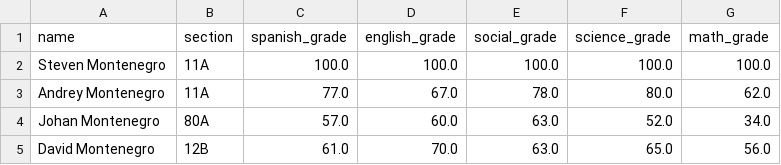
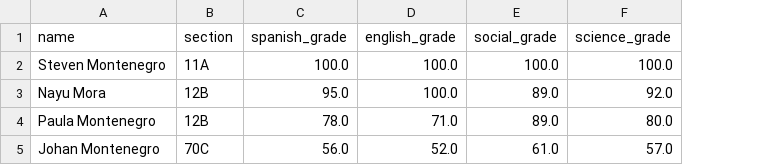
Before and after one commit to stemonte16-ctrl/programming-exercises, a CSV file: students.csv, drawn as a sheet; removed rows and columns are numbered as before the commit, all else as after; the diff names each change by its address in the sheet, - before the commit and + after, or states it on an @@ line.

Commit message:
Fix student system final feedback

```diff
--- a/students.csv
+++ b/students.csv
-column G (math_grade), row 2: 100.0; row 4: 34.0
-row 3: Andrey Montenegro | 11A | 77.0 | 67.0 | 78.0 | 80.0 | 62.0
+row 3: Nayu Mora | 12B | 95.0 | 100.0 | 89.0 | 92.0
+row 4: Paula Montenegro | 12B | 78.0 | 71.0 | 89.0 | 80.0
-B5 (section): 80A
+B5 (section): 70C
-C5 (spanish_grade): 57.0
+C5 (spanish_grade): 56.0
-D5 (english_grade): 60.0
+D5 (english_grade): 52.0
-E5 (social_grade): 63.0
+E5 (social_grade): 61.0
-F5 (science_grade): 52.0
+F5 (science_grade): 57.0
-row 5: David Montenegro | 12B | 61.0 | 70.0 | 63.0 | 65.0 | 56.0
```
Also changed, not shown: 4 other files.
